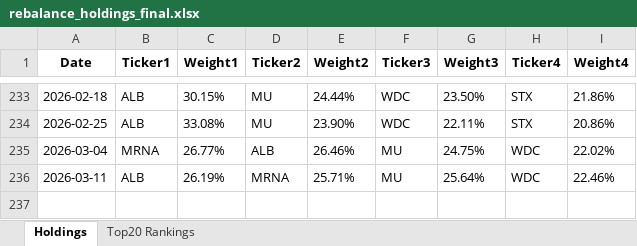
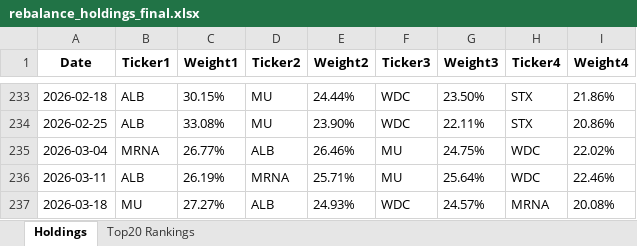
Before and after one commit to TaylorYam/spy-stock-dashboard, an Excel workbook: rebalance_holdings_final.xlsx, sheet Holdings, drawn as a sheet; only a part is shown, gaps mark what is left out; values as stored, in another font and other column widths than the file's, no borders; the diff names each change by its address in the sheet, - before the commit and + after, or states it on an @@ line.

```diff
--- a/rebalance_holdings_final.xlsx (sheet Holdings)
+++ b/rebalance_holdings_final.xlsx (sheet Holdings)
+row 237: 2026-03-18 | MU | 27.27% | ALB | 24.93% | WDC | 24.57% | MRNA | 20.08%
```
Also changed, not shown: sheet Top20 Rankings, 3 other files.
